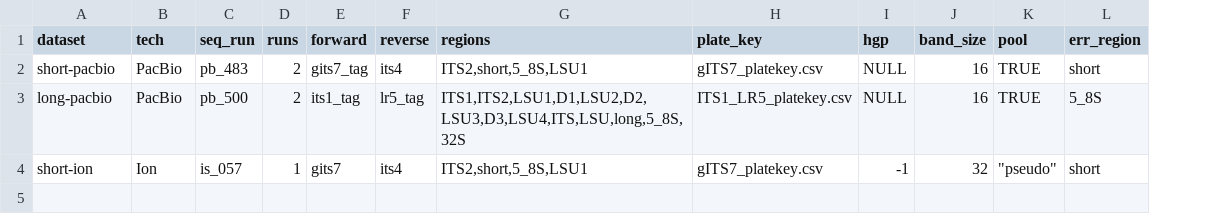
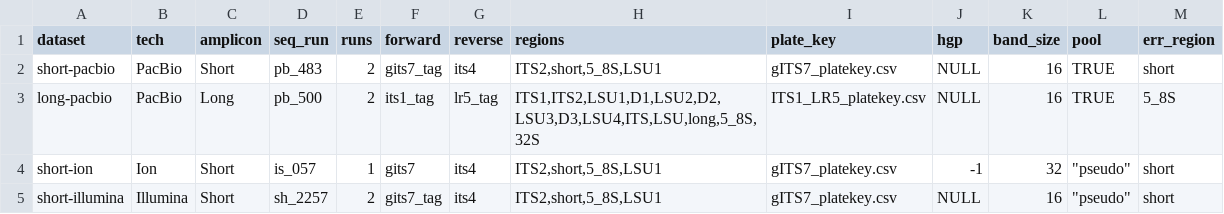
Before and after one commit to oueme-fungi/oueme-fungi-transect, a CSV file: config/datasets.csv, drawn as a sheet; the diff names each change by its address in the sheet, - before the commit and + after, or states it on an @@ line.

Commit message:
Add Illumina dataset

```diff
--- a/config/datasets.csv
+++ b/config/datasets.csv
+column C (amplicon), rows 2-4: Short | Long | Short
+row 5: short-illumina | Illumina | Short | sh_2257 | 2 | gits7_tag | its4 | ITS2,short,5_8S,LSU1 | gITS7_platekey.csv | NULL | 16 | "pseudo" | short
```
